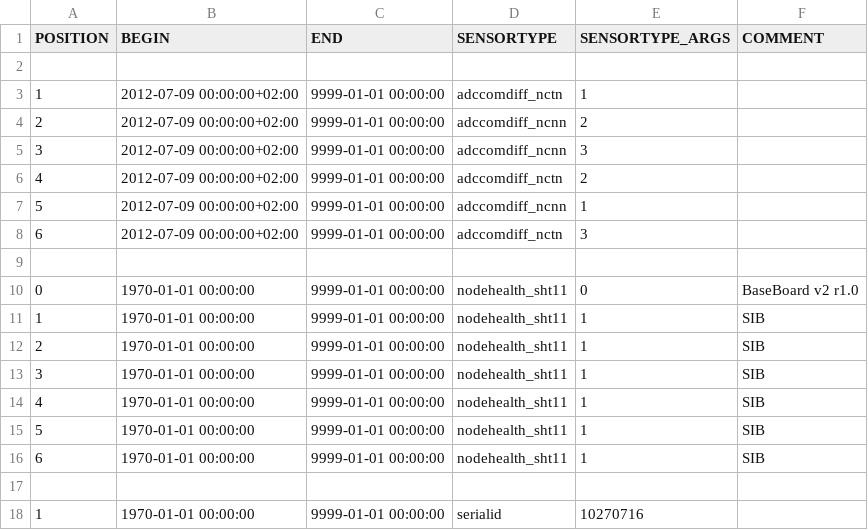
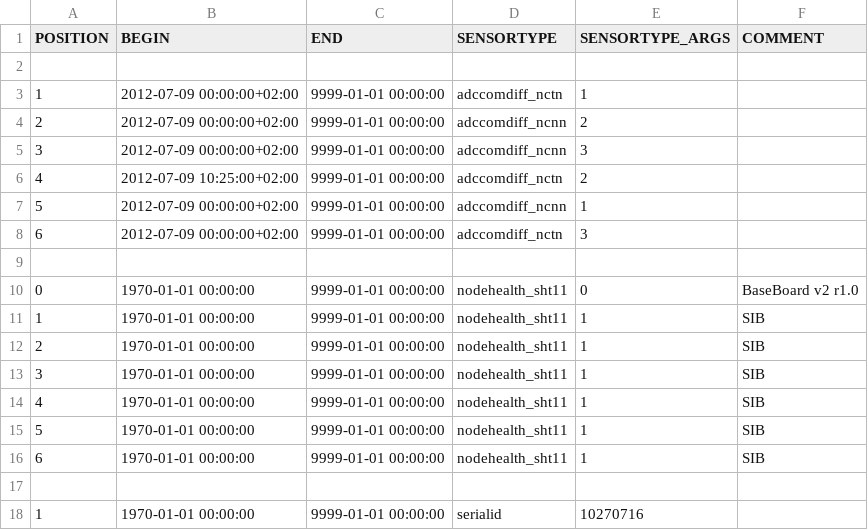
Before and after one commit to LSIR/gsn, a CSV file: gsn/conf/permasense/adm-sensormapping.csv, drawn as a sheet.

```diff
--- a/gsn/conf/permasense/adm-sensormapping.csv
+++ b/gsn/conf/permasense/adm-sensormapping.csv
@@ -5,3 +5,3 @@
 "3","2012-07-09 00:00:00+02:00","9999-01-01 00:00:00","adccomdiff_ncnn",3,
-"4","2012-07-09 00:00:00+02:00","9999-01-01 00:00:00","adccomdiff_nctn",2,
+"4","2012-07-09 10:25:00+02:00","9999-01-01 00:00:00","adccomdiff_nctn",2,
 "5","2012-07-09 00:00:00+02:00","9999-01-01 00:00:00","adccomdiff_ncnn",1,
```
Also changed, not shown: gsn/conf/permasense/adm-positionmapping.csv, gsn/conf/permasense/jungfraujoch-positionmapping.csv, 9 other files.
